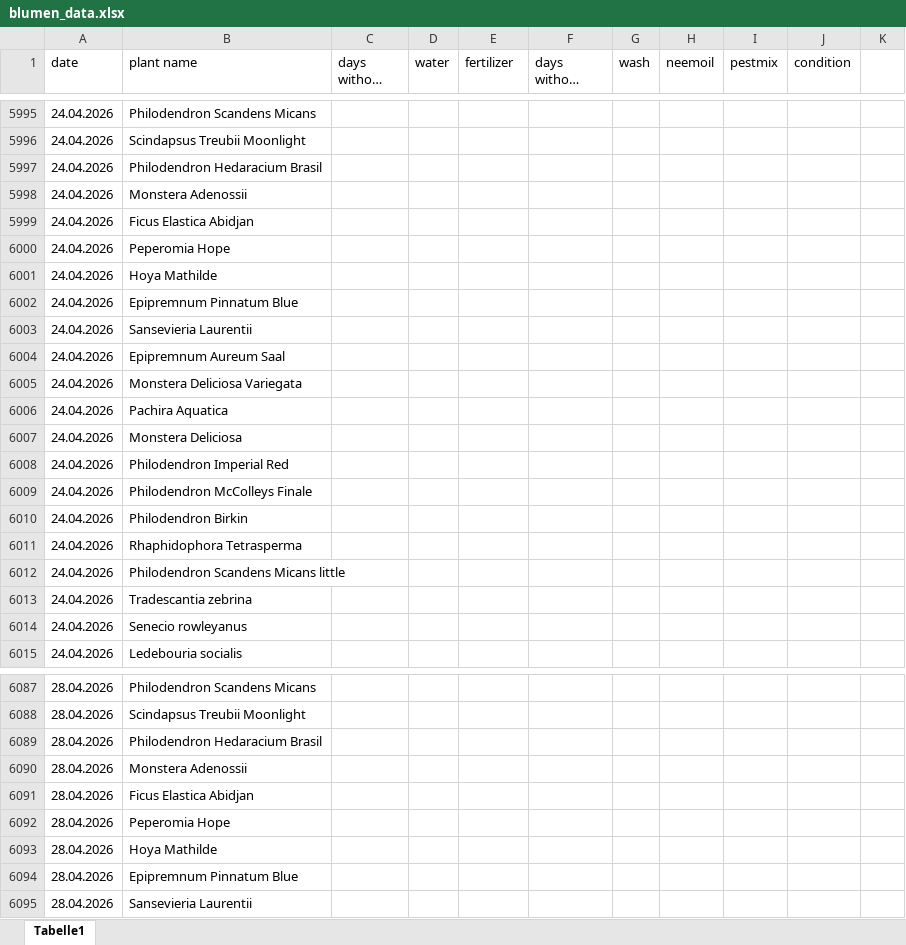
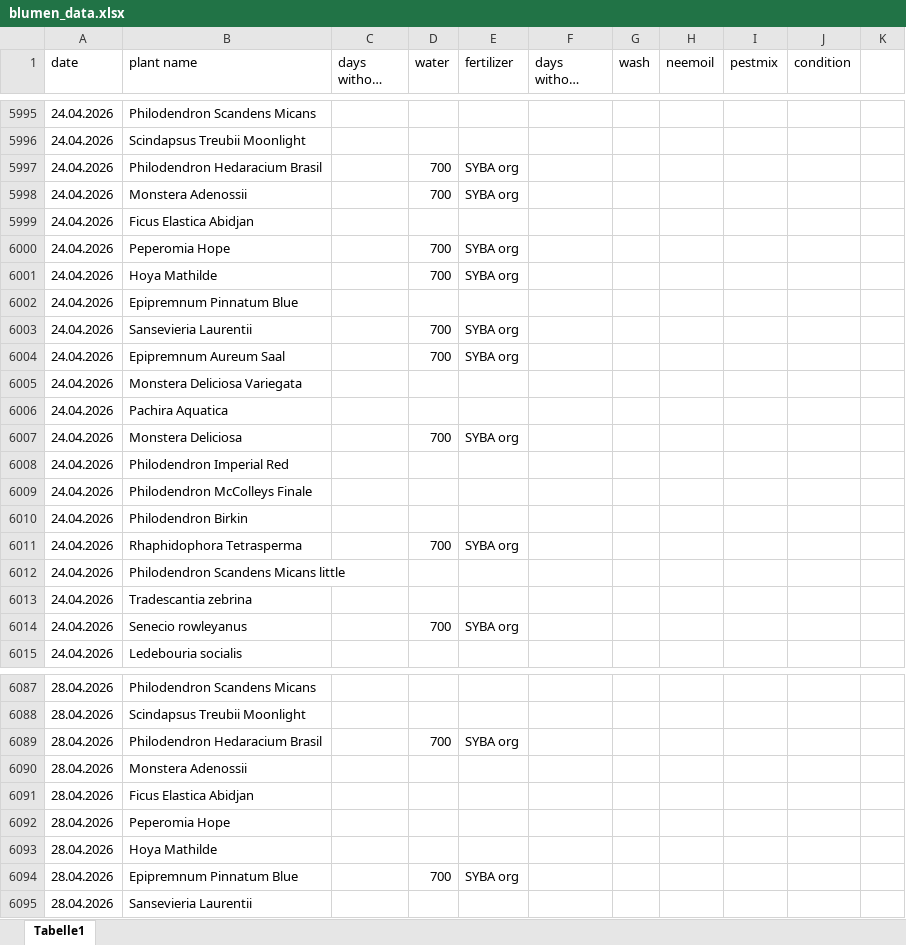
Before and after one commit to Iakithega/blumn, an Excel workbook: data/blumen_data.xlsx, sheet Tabelle1, drawn as a sheet; only a part is shown, gaps mark what is left out; long unchanged cells end in …; values as stored, in another font and other column widths than the file's, no cell formats; the diff covers the shown part only; the diff names each change by its address in the sheet, - before the commit and + after, or states it on an @@ line.

```diff
--- a/data/blumen_data.xlsx (sheet Tabelle1)
+++ b/data/blumen_data.xlsx (sheet Tabelle1)
-D5997:D5998 (water): (empty)
+D5997:D5998 (water): 700
-E5997:E5998 (fertilizer): (empty)
+E5997:E5998 (fertilizer): SYBA org
-D6000:D6001 (water): (empty)
+D6000:D6001 (water): 700
-E6000:E6001 (fertilizer): (empty)
+E6000:E6001 (fertilizer): SYBA org
-D6003:D6004 (water): (empty)
+D6003:D6004 (water): 700
-E6003:E6004 (fertilizer): (empty)
+E6003:E6004 (fertilizer): SYBA org
-D6007 (water): (empty)
+D6007 (water): 700
-E6007 (fertilizer): (empty)
+E6007 (fertilizer): SYBA org
-D6011 (water): (empty)
+D6011 (water): 700
-E6011 (fertilizer): (empty)
+E6011 (fertilizer): SYBA org
-D6014 (water): (empty)
+D6014 (water): 700
-E6014 (fertilizer): (empty)
+E6014 (fertilizer): SYBA org
-D6089 (water): (empty)
+D6089 (water): 700
-E6089 (fertilizer): (empty)
+E6089 (fertilizer): SYBA org
-D6094 (water): (empty)
+D6094 (water): 700
-E6094 (fertilizer): (empty)
+E6094 (fertilizer): SYBA org
```
Also changed, not shown: 23 added rows and 34 edited cells elsewhere in this sheet, cell formats.
